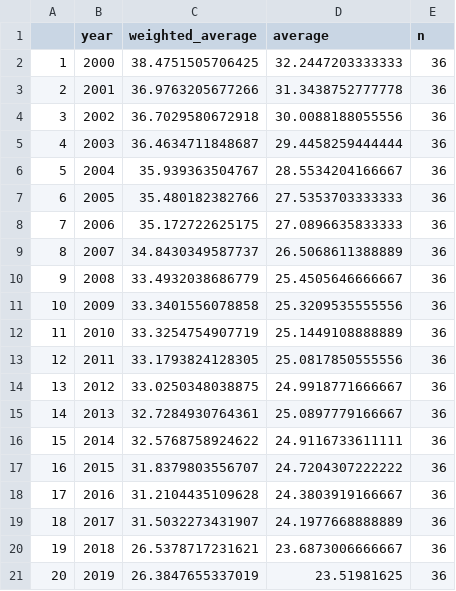
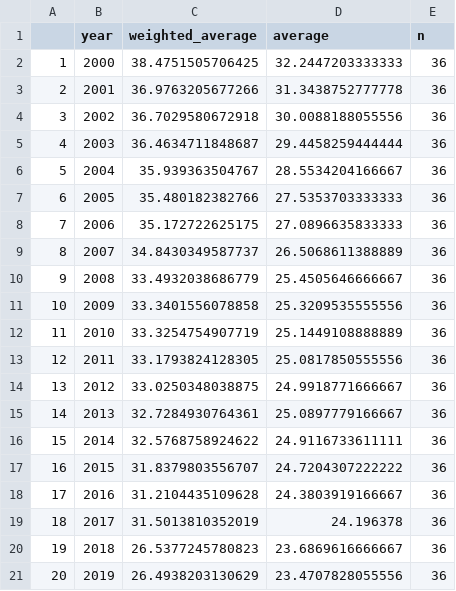
Before and after one commit to TaxFoundation/capital-cost-recovery, a CSV file: final-outputs/cit_rates_timeseries.csv, drawn as a sheet.

```diff
--- a/final-outputs/cit_rates_timeseries.csv
+++ b/final-outputs/cit_rates_timeseries.csv
@@ -18,4 +18,4 @@
 "17","2016",31.2104435109628,24.3803919166667,36
-"18","2017",31.5032273431907,24.1977668888889,36
-"19","2018",26.5378717231621,23.6873006666667,36
-"20","2019",26.3847655337019,23.51981625,36
+"18","2017",31.5013810352019,24.196378,36
+"19","2018",26.5377245780823,23.6869616666667,36
+"20","2019",26.4938203130629,23.4707828055556,36
```
Also changed, not shown: final-data/npv_all_years.csv, 1 other file.
